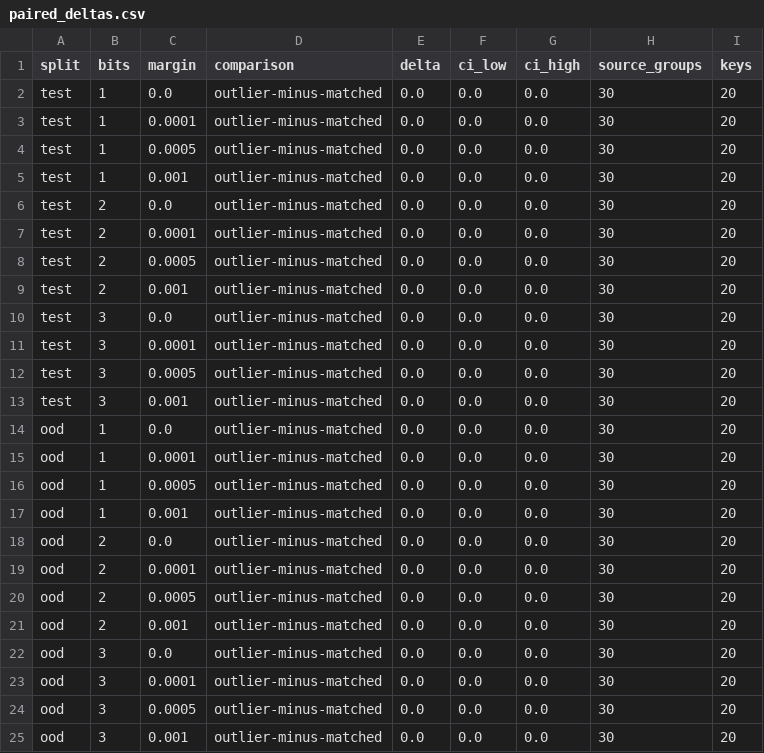
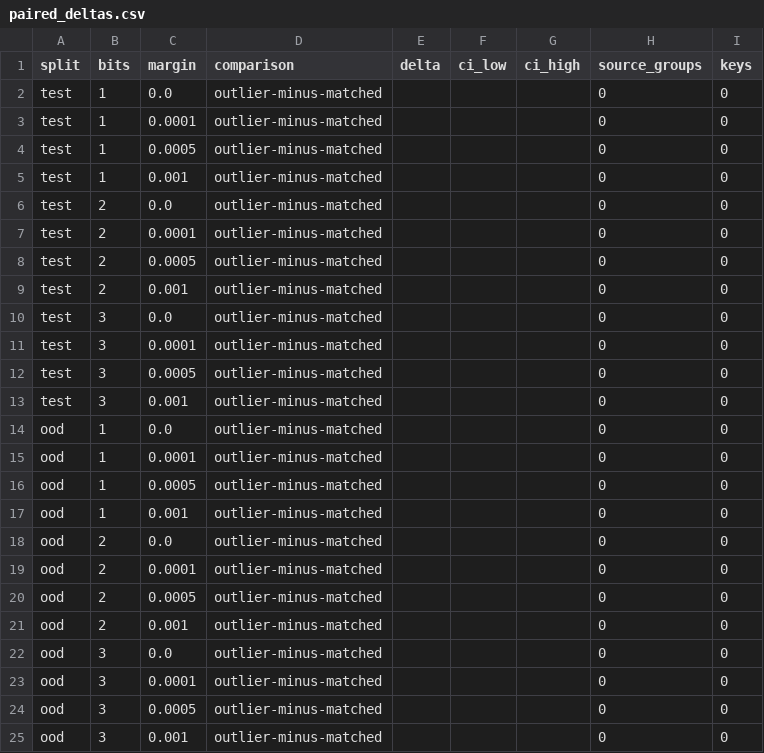
Before and after one commit to TTtianTT/outlier_text_pilot, a CSV file: reports/real_20260925/pilot/paired_deltas.csv, drawn as a sheet.

Commit message:
Separate dev coding diagnostics from matched method comparisons

```diff
--- a/reports/real_20260925/pilot/paired_deltas.csv
+++ b/reports/real_20260925/pilot/paired_deltas.csv
@@ -1,25 +1,25 @@
 split,bits,margin,comparison,delta,ci_low,ci_high,source_groups,keys
-test,1,0.0,outlier-minus-matched,0.0,0.0,0.0,30,20
-test,1,0.0001,outlier-minus-matched,0.0,0.0,0.0,30,20
-test,1,0.0005,outlier-minus-matched,0.0,0.0,0.0,30,20
-test,1,0.001,outlier-minus-matched,0.0,0.0,0.0,30,20
-test,2,0.0,outlier-minus-matched,0.0,0.0,0.0,30,20
-test,2,0.0001,outlier-minus-matched,0.0,0.0,0.0,30,20
-test,2,0.0005,outlier-minus-matched,0.0,0.0,0.0,30,20
-test,2,0.001,outlier-minus-matched,0.0,0.0,0.0,30,20
-test,3,0.0,outlier-minus-matched,0.0,0.0,0.0,30,20
-test,3,0.0001,outlier-minus-matched,0.0,0.0,0.0,30,20
-test,3,0.0005,outlier-minus-matched,0.0,0.0,0.0,30,20
-test,3,0.001,outlier-minus-matched,0.0,0.0,0.0,30,20
-ood,1,0.0,outlier-minus-matched,0.0,0.0,0.0,30,20
-ood,1,0.0001,outlier-minus-matched,0.0,0.0,0.0,30,20
-ood,1,0.0005,outlier-minus-matched,0.0,0.0,0.0,30,20
-ood,1,0.001,outlier-minus-matched,0.0,0.0,0.0,30,20
-ood,2,0.0,outlier-minus-matched,0.0,0.0,0.0,30,20
-ood,2,0.0001,outlier-minus-matched,0.0,0.0,0.0,30,20
-ood,2,0.0005,outlier-minus-matched,0.0,0.0,0.0,30,20
-ood,2,0.001,outlier-minus-matched,0.0,0.0,0.0,30,20
-ood,3,0.0,outlier-minus-matched,0.0,0.0,0.0,30,20
-ood,3,0.0001,outlier-minus-matched,0.0,0.0,0.0,30,20
-ood,3,0.0005,outlier-minus-matched,0.0,0.0,0.0,30,20
-ood,3,0.001,outlier-minus-matched,0.0,0.0,0.0,30,20
+test,1,0.0,outlier-minus-matched,,,,0,0
+test,1,0.0001,outlier-minus-matched,,,,0,0
+test,1,0.0005,outlier-minus-matched,,,,0,0
+test,1,0.001,outlier-minus-matched,,,,0,0
+test,2,0.0,outlier-minus-matched,,,,0,0
+test,2,0.0001,outlier-minus-matched,,,,0,0
+test,2,0.0005,outlier-minus-matched,,,,0,0
+test,2,0.001,outlier-minus-matched,,,,0,0
+test,3,0.0,outlier-minus-matched,,,,0,0
+test,3,0.0001,outlier-minus-matched,,,,0,0
+test,3,0.0005,outlier-minus-matched,,,,0,0
+test,3,0.001,outlier-minus-matched,,,,0,0
+ood,1,0.0,outlier-minus-matched,,,,0,0
+ood,1,0.0001,outlier-minus-matched,,,,0,0
+ood,1,0.0005,outlier-minus-matched,,,,0,0
+ood,1,0.001,outlier-minus-matched,,,,0,0
+ood,2,0.0,outlier-minus-matched,,,,0,0
+ood,2,0.0001,outlier-minus-matched,,,,0,0
+ood,2,0.0005,outlier-minus-matched,,,,0,0
+ood,2,0.001,outlier-minus-matched,,,,0,0
+ood,3,0.0,outlier-minus-matched,,,,0,0
+ood,3,0.0001,outlier-minus-matched,,,,0,0
+ood,3,0.0005,outlier-minus-matched,,,,0,0
+ood,3,0.001,outlier-minus-matched,,,,0,0
```
Also changed, not shown: reports/real_20260925/smoke/paired_deltas.csv, 26 other files.
